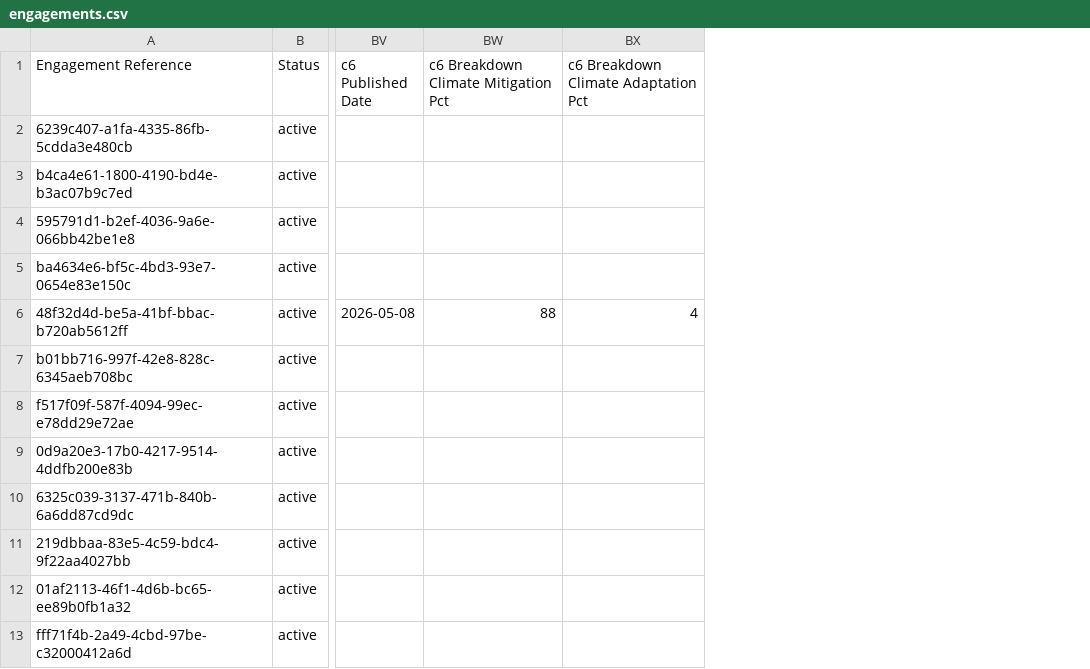
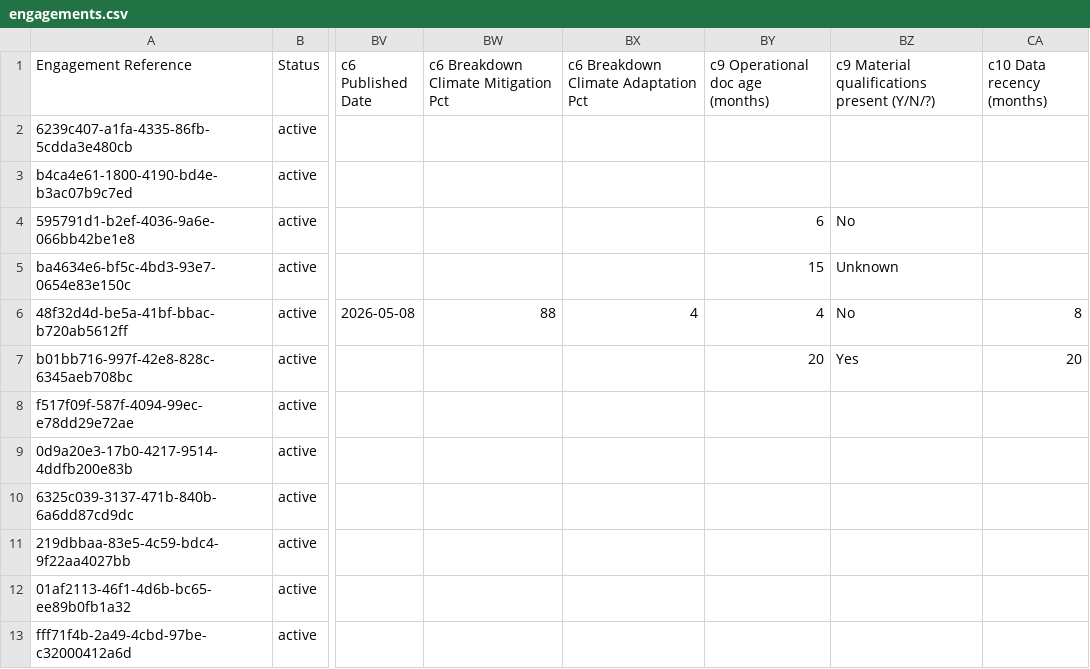
Before and after one commit to Pelumiolawale/perennity-capital-readiness-platform, a CSV file: docs/test-engagements/engagements.csv, drawn as a sheet; only a part is shown, gaps mark what is left out; the diff names each change by its address in the sheet, - before the commit and + after, or states it on an @@ line.

```diff
--- a/docs/test-engagements/engagements.csv
+++ b/docs/test-engagements/engagements.csv
+column BY (c9 Operational doc age (months)), rows 4-7: 6 | 15 | 4 | 20
+column BZ, rows 1-7: c9 Material qualifications present (Y/N/?) |  |  | No | Unknown | No | Yes
+column CA (c10 Data recency (months)), rows 6-7: 8 | 20
```
Also changed, not shown: 2 other files.
